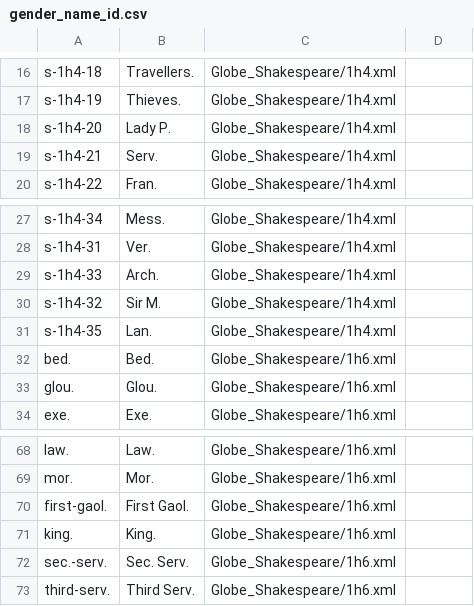
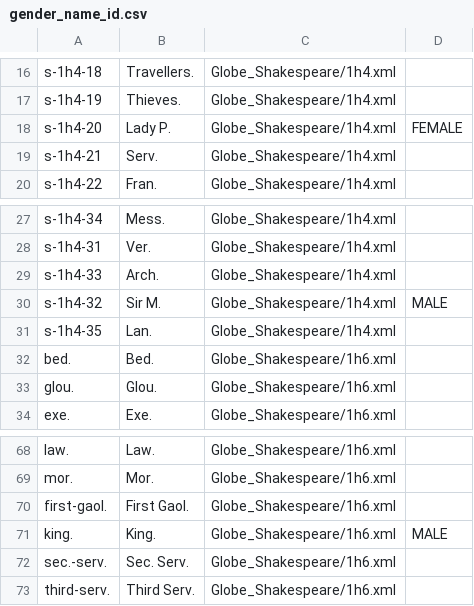
Before and after one commit to bowen1993/comp150_project1, a CSV file: gender_name_id.csv, drawn as a sheet; only a part is shown, gaps mark what is left out; the diff covers the shown part only.

```diff
--- a/gender_name_id.csv
+++ b/gender_name_id.csv
@@ -18 +18 @@ s-1h4-19,Thieves.,Globe_Shakespeare/1h4.xml
-s-1h4-20,Lady P.,Globe_Shakespeare/1h4.xml
+s-1h4-20,Lady P.,Globe_Shakespeare/1h4.xml,FEMALE
@@ -30 +30 @@ s-1h4-33,Arch.,Globe_Shakespeare/1h4.xml
-s-1h4-32,Sir M.,Globe_Shakespeare/1h4.xml
+s-1h4-32,Sir M.,Globe_Shakespeare/1h4.xml,MALE
@@ -71 +71 @@ first-gaol.,First Gaol.,Globe_Shakespeare/1h6.xml
-king.,King.,Globe_Shakespeare/1h6.xml
+king.,King.,Globe_Shakespeare/1h6.xml,MALE
```
Also changed, not shown: 32 edited cells elsewhere in this file.
